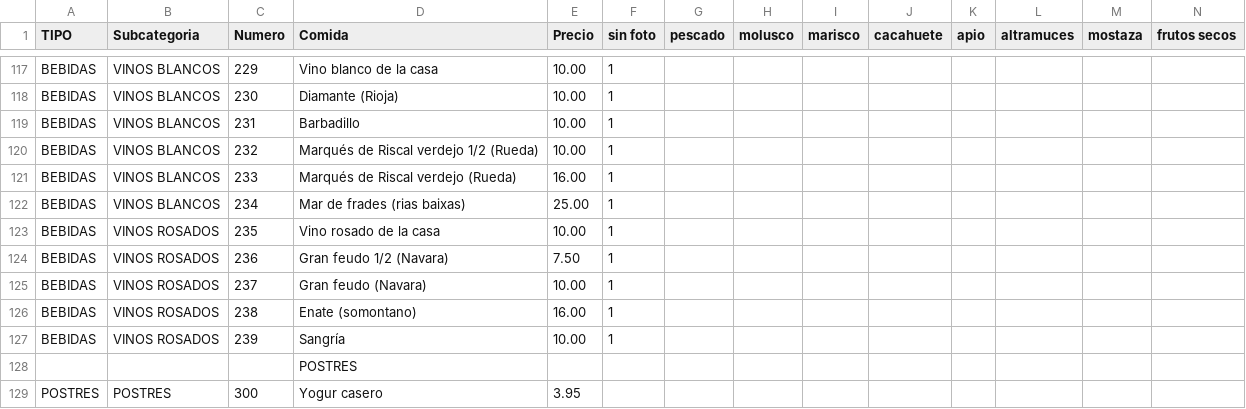
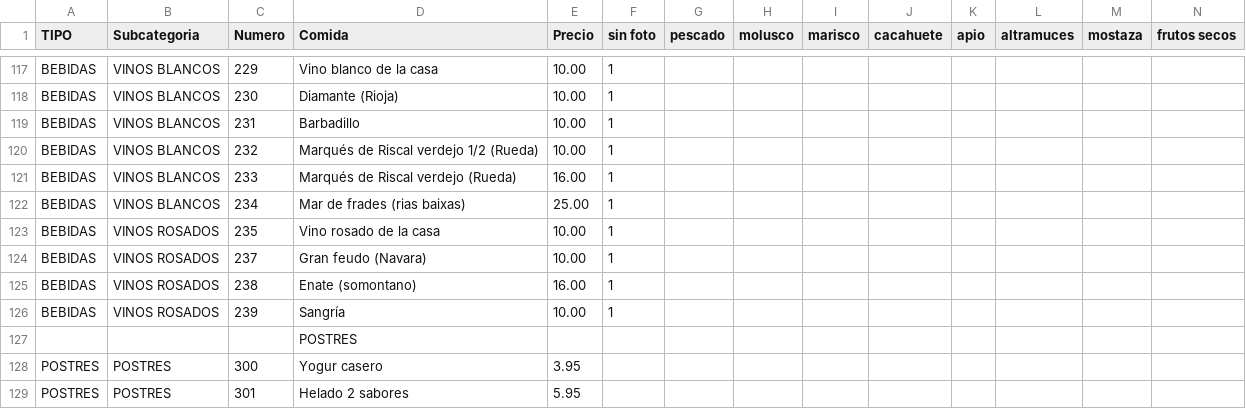
Before and after one commit to tropiplaya/restauranteTangchu, a CSV file: assets/data/carta-tangchu.csv, drawn as a sheet; only a part is shown, gaps mark what is left out; the shorter side is filled out with more unchanged rows; rows hold the shown columns only; the diff names each change by its address in the sheet, - before the commit and + after, or states it on an @@ line.

Commit message:
No stock
Se ha quitado: 236,Gran feudo 1/2 (Navara),7.50

```diff
--- a/assets/data/carta-tangchu.csv
+++ b/assets/data/carta-tangchu.csv
-row 124: BEBIDAS | VINOS ROSADOS | 236 | Gran feudo 1/2 (Navara) | 7.50 | 1
```
Also changed, not shown: 1 other file.
